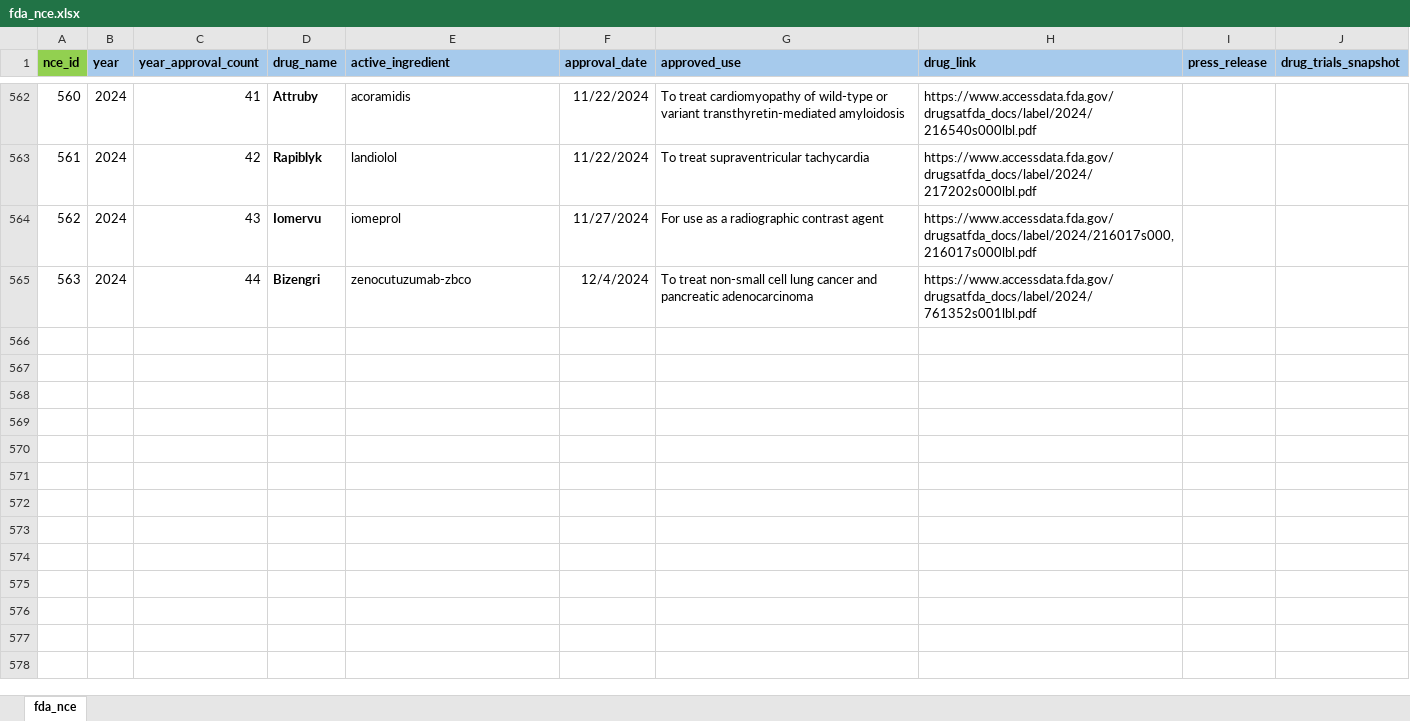
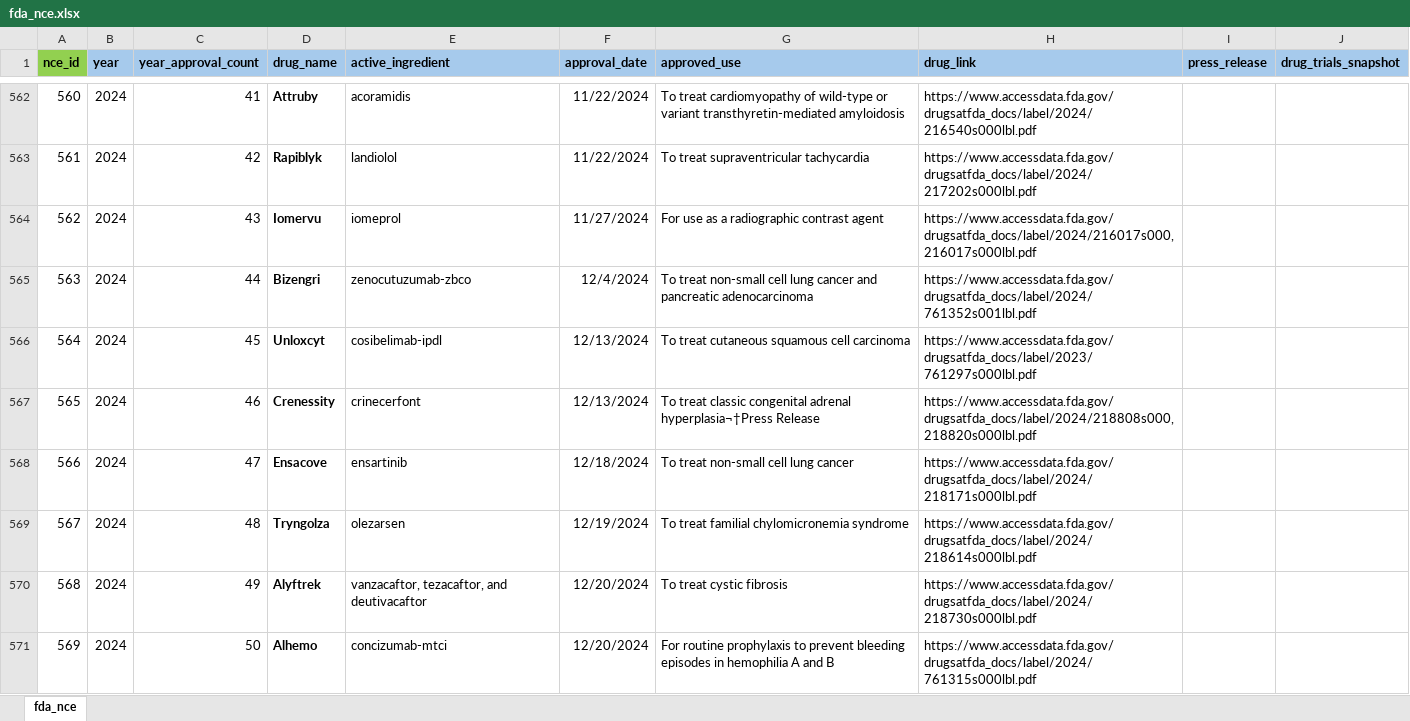
Before and after one commit to rahim-hashim/FDA-NCE-Scraper, an Excel workbook: fda_nce.xlsx, sheet fda_nce, drawn as a sheet; only a part is shown, gaps mark what is left out; values as stored, in another font and other column widths than the file's, no borders; the diff names each change by its address in the sheet, - before the commit and + after, or states it on an @@ line.

```diff
--- a/fda_nce.xlsx (sheet fda_nce)
+++ b/fda_nce.xlsx (sheet fda_nce)
+row 566: 564 | 2024 | 45 | Unloxcyt | cosibelimab-ipdl | 12/13/2024 | To treat cutaneous squamous cell carcinoma | https://www.accessdata.fda.gov/drugsatfda_docs/label/2023/761297s000lbl.pdf
+row 567: 565 | 2024 | 46 | Crenessity | crinecerfont | 12/13/2024 | To treat classic congenital adrenal hyperplasia¬†Press Release | https://www.accessdata.fda.gov/drugsatfda_docs/label/2024/218808s000,218820s000lbl.pdf
+row 568: 566 | 2024 | 47 | Ensacove | ensartinib | 12/18/2024 | To treat non-small cell lung cancer | https://www.accessdata.fda.gov/drugsatfda_docs/label/2024/218171s000lbl.pdf
+row 569: 567 | 2024 | 48 | Tryngolza | olezarsen | 12/19/2024 | To treat familial chylomicronemia syndrome | https://www.accessdata.fda.gov/drugsatfda_docs/label/2024/218614s000lbl.pdf
+row 570: 568 | 2024 | 49 | Alyftrek | vanzacaftor, tezacaftor, and deutivacaftor | 12/20/2024 | To treat cystic fibrosis | https://www.accessdata.fda.gov/drugsatfda_docs/label/2024/218730s000lbl.pdf
+row 571: 569 | 2024 | 50 | Alhemo | concizumab-mtci | 12/20/2024 | For routine prophylaxis to prevent bleeding episodes in hemophilia A and B | https://www.accessdata.fda.gov/drugsatfda_docs/label/2024/761315s000lbl.pdf
```
Also changed, not shown: 12 other files.
